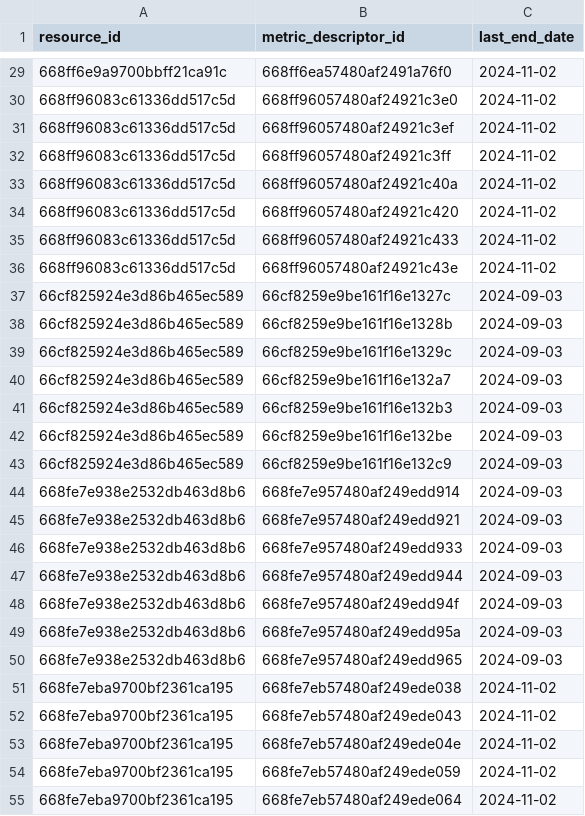
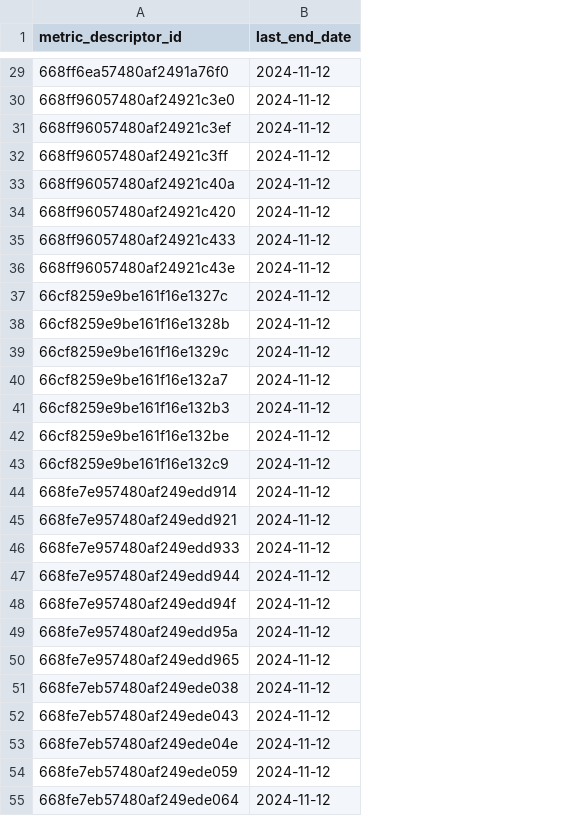
Before and after one commit to CidClayQuirino/DataBaseDynamox, a CSV file: df_metric_descriptor_id_end_date.csv, drawn as a sheet; only a part is shown, gaps mark what is left out; removed rows and columns are numbered as before the commit, all else as after; the diff covers the shown part only; the diff names each change by its address in the sheet, - before the commit and + after, or states it on an @@ line.

```diff
--- a/df_metric_descriptor_id_end_date.csv
+++ b/df_metric_descriptor_id_end_date.csv
-column A (resource_id), rows 29-55: 668ff6e9a9700bbff21ca91c | 668ff96083c61336dd517c5d | 668ff96083c61336dd517c5d | 668ff96083c61336dd517c5d | 668ff96083c61336dd517c5d | 668ff96083c61336dd517c5d | 668ff96083c61336dd517c5d | 668ff96083c61336dd517c5d | 66cf825924e3d86b465ec589 | 66cf825924e3d86b465ec589 | 66cf825924e3d86b465ec589 | 66cf825924e3d86b465ec589 | 66cf825924e3d86b465ec589 | 66cf825924e3d86b465ec589 | 66cf825924e3d86b465ec589 | 668fe7e938e2532db463d8b6 | 668fe7e938e2532db463d8b6 | 668fe7e938e2532db463d8b6 | 668fe7e938e2532db463d8b6 | 668fe7e938e2532db463d8b6 | 668fe7e938e2532db463d8b6 | 668fe7e938e2532db463d8b6 | 668fe7eba9700bf2361ca195 | 668fe7eba9700bf2361ca195 | 668fe7eba9700bf2361ca195 | 668fe7eba9700bf2361ca195 | 668fe7eba9700bf2361ca195
-B29:B36 (last_end_date): 2024-11-02
+B29:B36 (last_end_date): 2024-11-12
-B37:B50 (last_end_date): 2024-09-03
+B37:B50 (last_end_date): 2024-11-12
-B51:B55 (last_end_date): 2024-11-02
+B51:B55 (last_end_date): 2024-11-12
```
Also changed, not shown: 85 edited cells elsewhere in this file.
